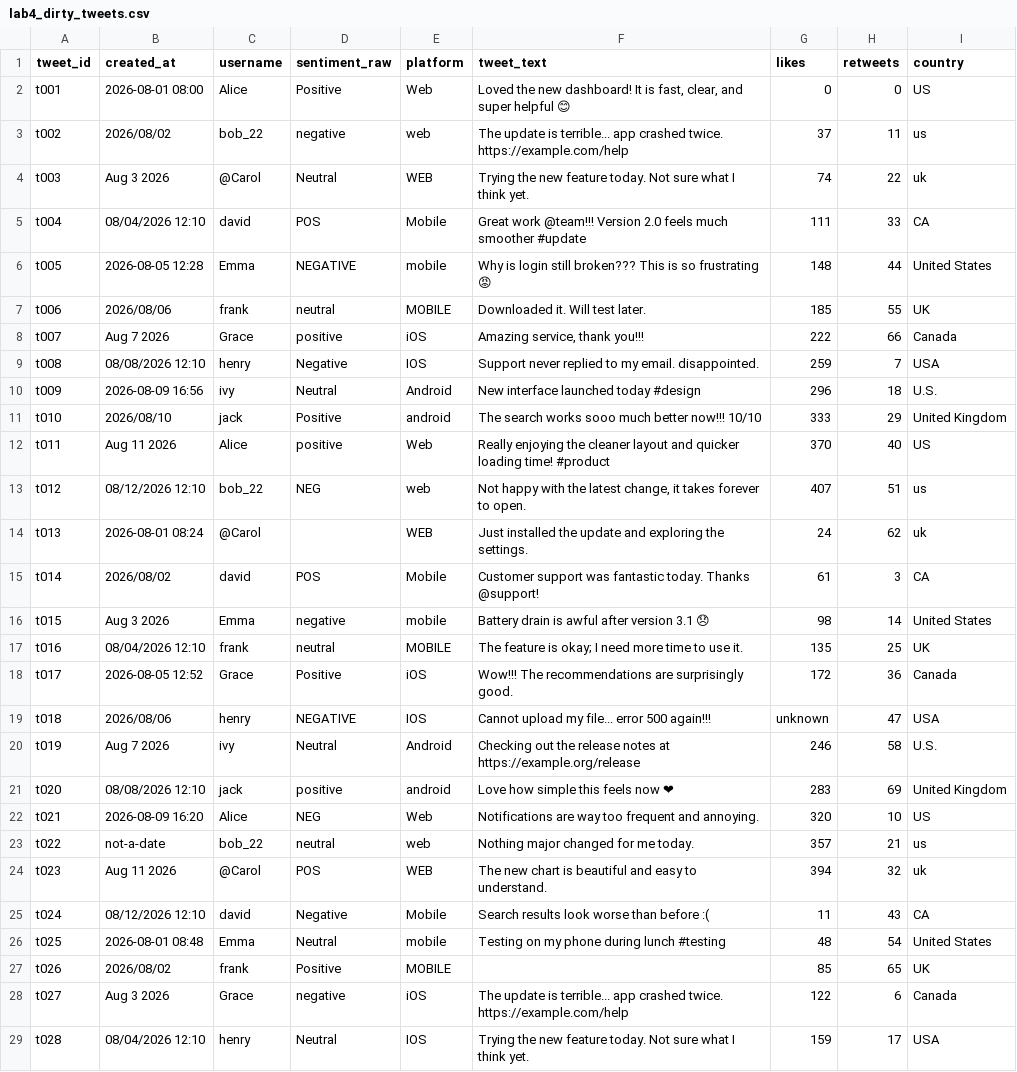
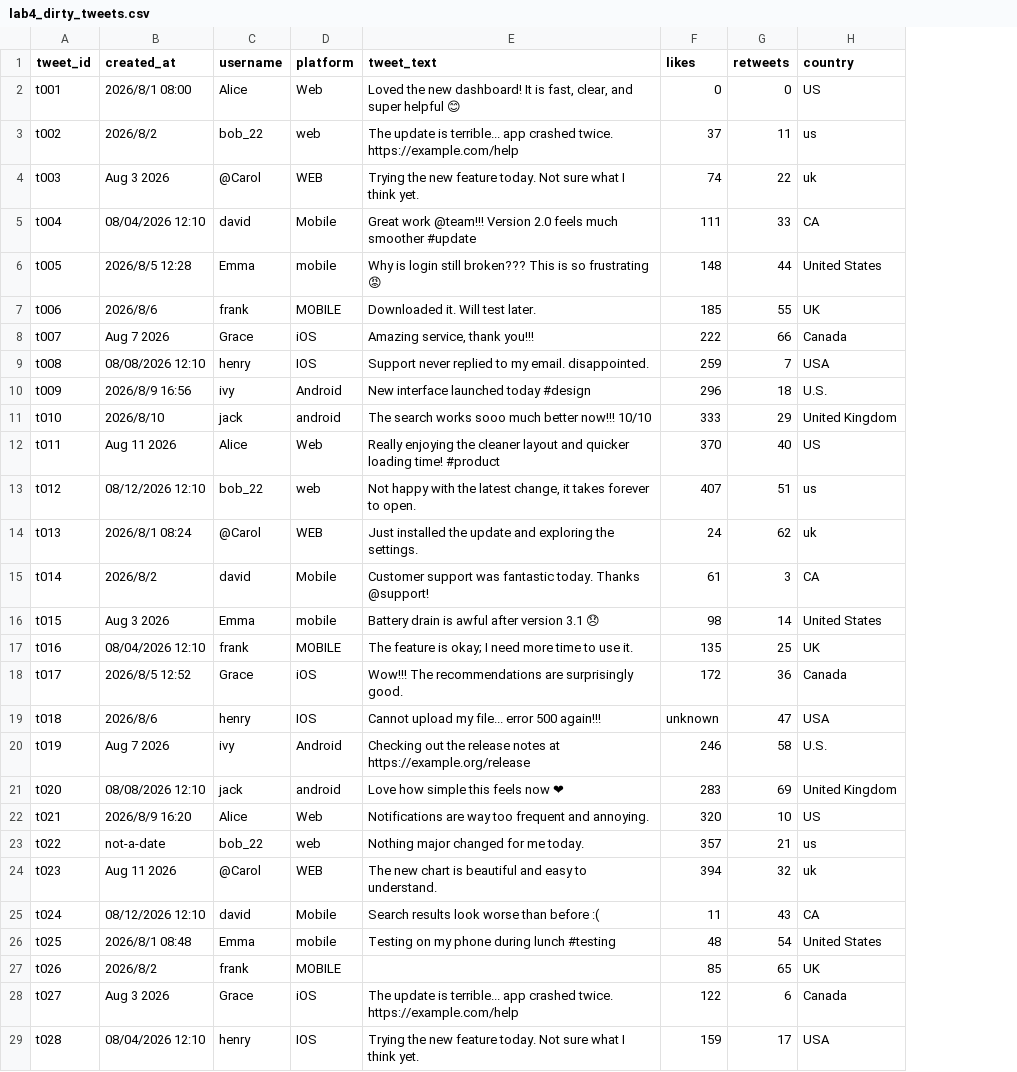
Before and after one commit to hiilab/stats-401, a CSV file: data/lab4_dirty_tweets.csv, drawn as a sheet; only a part is shown; the diff covers the shown part only; the diff names each change by its address in the sheet, - before the commit and + after, or states it on an @@ line.

Commit message:
Update lab4_dirty_tweets.csv

```diff
--- a/data/lab4_dirty_tweets.csv
+++ b/data/lab4_dirty_tweets.csv
-column D (sentiment_raw), rows 2-29: Positive | negative | Neutral | POS | NEGATIVE | neutral | positive | Negative | Neutral | Positive | positive | NEG |  | POS | negative | neutral | Positive | NEGATIVE | Neutral | positive | NEG | neutral | POS | Negative | Neutral | Positive | negative | Neutral
-B2 (created_at): 2026-08-01 08:00
+B2 (created_at): 2026/8/1 08:00
-B3 (created_at): 2026/08/02
+B3 (created_at): 2026/8/2
-B6 (created_at): 2026-08-05 12:28
+B6 (created_at): 2026/8/5 12:28
-B7 (created_at): 2026/08/06
+B7 (created_at): 2026/8/6
-B10 (created_at): 2026-08-09 16:56
+B10 (created_at): 2026/8/9 16:56
-B11 (created_at): 2026/08/10
+B11 (created_at): 2026/8/10
-B14 (created_at): 2026-08-01 08:24
+B14 (created_at): 2026/8/1 08:24
-B15 (created_at): 2026/08/02
+B15 (created_at): 2026/8/2
-B18 (created_at): 2026-08-05 12:52
+B18 (created_at): 2026/8/5 12:52
-B19 (created_at): 2026/08/06
+B19 (created_at): 2026/8/6
-B22 (created_at): 2026-08-09 16:20
+B22 (created_at): 2026/8/9 16:20
-B26 (created_at): 2026-08-01 08:48
+B26 (created_at): 2026/8/1 08:48
-B27 (created_at): 2026/08/02
+B27 (created_at): 2026/8/2
```
Also changed, not shown: 10 edited cells elsewhere in this file.
